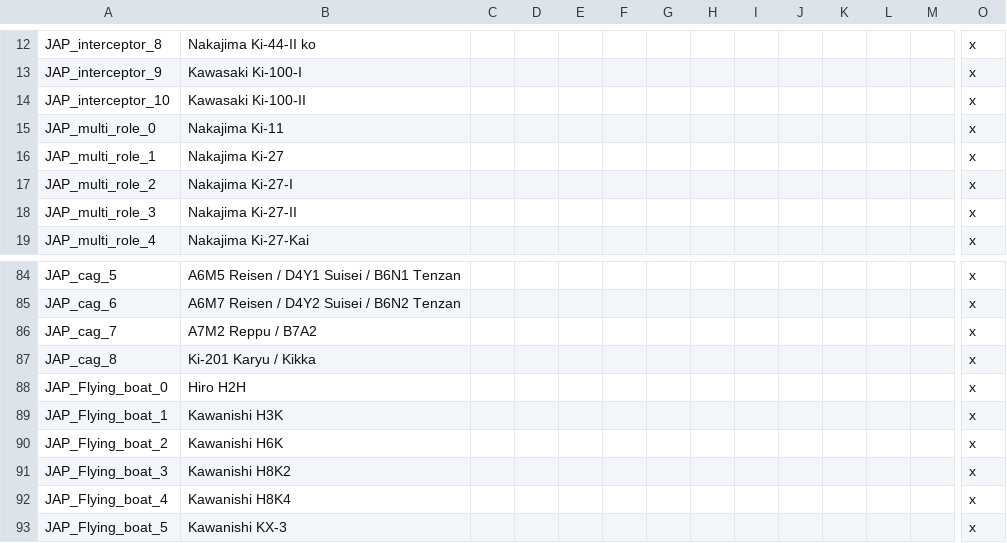
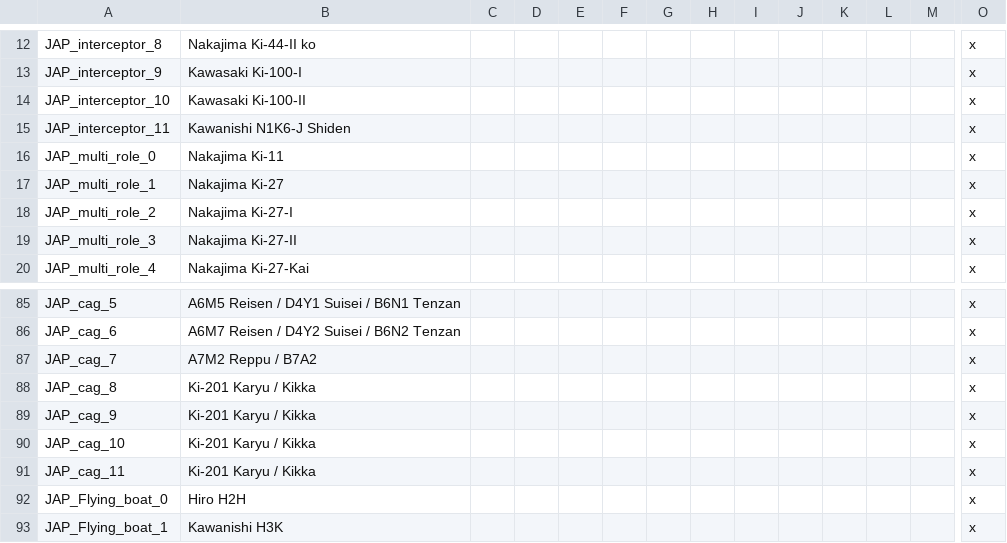
Before and after one commit to oumajgad/BlackICE, a CSV file: localisation/BlackIce_Air_JAP.csv, drawn as a sheet; only a part is shown, gaps mark what is left out; the shorter side is filled out with more unchanged rows; rows hold the shown columns only; the diff names each change by its address in the sheet, - before the commit and + after, or states it on an @@ line.

```diff
--- a/localisation/BlackIce_Air_JAP.csv
+++ b/localisation/BlackIce_Air_JAP.csv
+row 15: JAP_interceptor_11 | Kawanishi N1K6-J Shiden |  |  |  |  |  |  |  |  |  |  |  | x
+row 89: JAP_cag_9 | Ki-201 Karyu / Kikka |  |  |  |  |  |  |  |  |  |  |  | x
+row 90: JAP_cag_10 | Ki-201 Karyu / Kikka |  |  |  |  |  |  |  |  |  |  |  | x
+row 91: JAP_cag_11 | Ki-201 Karyu / Kikka |  |  |  |  |  |  |  |  |  |  |  | x
```
Also changed, not shown: localisation/BlackIce_Air_GER.csv, 4 other files.
